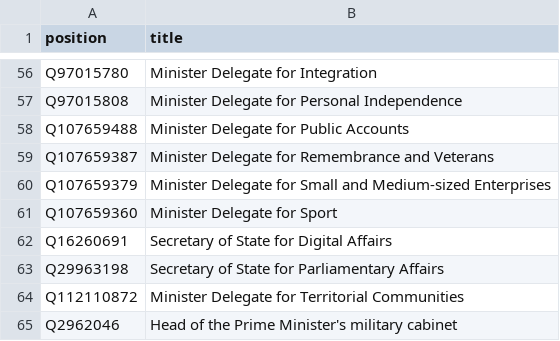
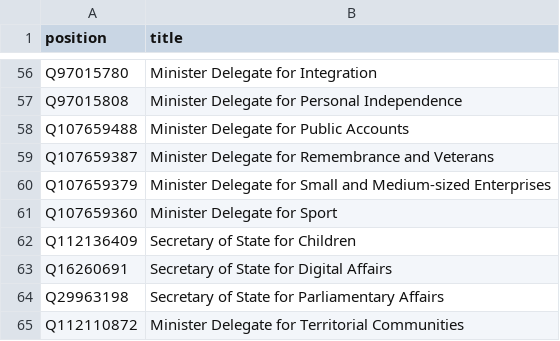
Before and after one commit to every-politician-scrapers/france-cabinet, a CSV file: wikidata/wanted-positions.csv, drawn as a sheet; only a part is shown, gaps mark what is left out; the shorter side is filled out with more unchanged rows; the diff names each change by its address in the sheet, - before the commit and + after, or states it on an @@ line.

Commit message:
Add Secretary of State for Children

```diff
--- a/wikidata/wanted-positions.csv
+++ b/wikidata/wanted-positions.csv
+row 62: Q112136409 | Secretary of State for Children
```
